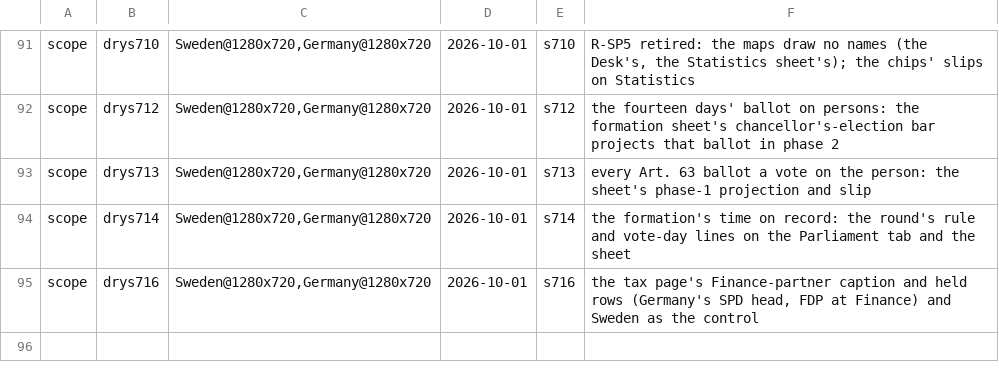
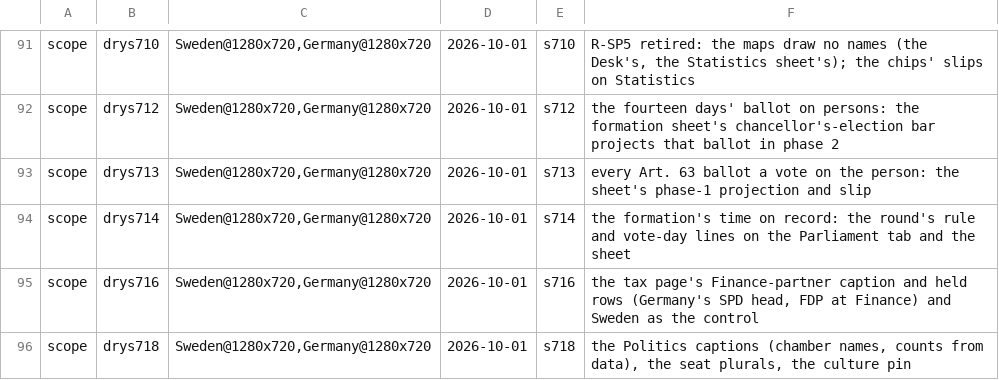
Before and after one commit to Bippen/PoliSim, a TSV file: Tools/film_scope.tsv, drawn as a sheet; only a part is shown, gaps mark what is left out.

```diff
--- a/Tools/film_scope.tsv
+++ b/Tools/film_scope.tsv
@@ -95 +95,2 @@ scope	drys714	Sweden@1280x720,Germany@1280x720	2026-10-01	s714	the formation's t
 scope	drys716	Sweden@1280x720,Germany@1280x720	2026-10-01	s716	the tax page's Finance-partner caption and held rows (Germany's SPD head, FDP at Finance) and Sweden as the control
+scope	drys718	Sweden@1280x720,Germany@1280x720	2026-10-01	s718	the Politics captions (chamber names, counts from data), the seat plurals, the culture pin
```
Also changed, not shown: 13 other files.
